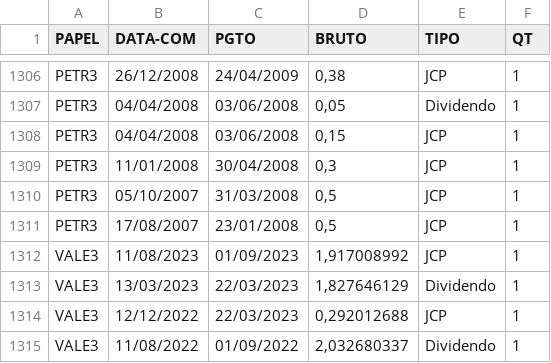
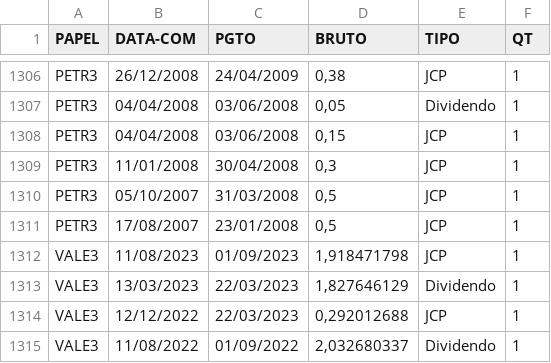
Before and after one commit to ggaiof/geral, a CSV file: dividendos.csv, drawn as a sheet; only a part is shown, gaps mark what is left out.

Commit message:
committing files

```diff
--- a/dividendos.csv
+++ b/dividendos.csv
@@ -1311,3 +1311,3 @@ PAPEL,DATA-COM,PGTO,BRUTO,TIPO,QT
 "PETR3","17/08/2007","23/01/2008","0,5","JCP","1"
-"VALE3","11/08/2023","01/09/2023","1,917008992","JCP","1"
+"VALE3","11/08/2023","01/09/2023","1,918471798","JCP","1"
 "VALE3","13/03/2023","22/03/2023","1,827646129","Dividendo","1"
```
